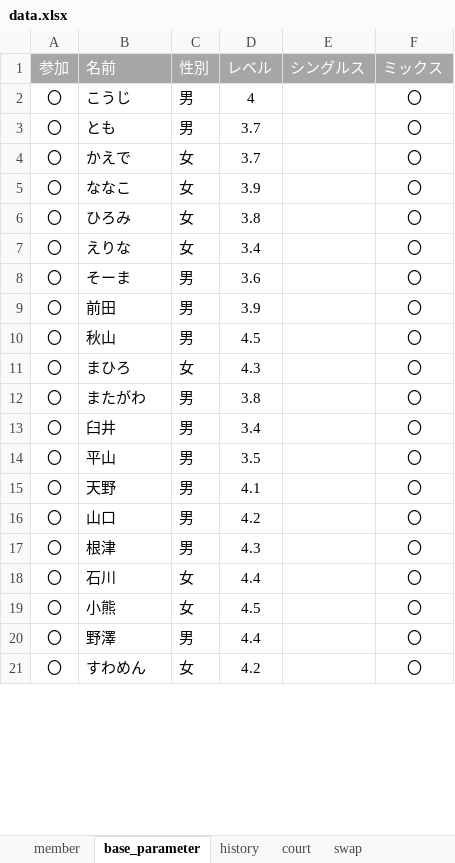
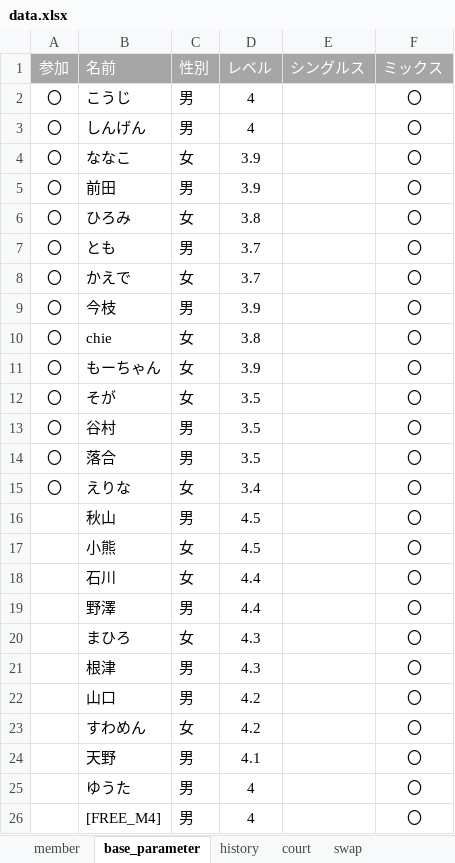
Before and after one commit to tomoki214/TBC_PUBLIC, an Excel workbook: data.xlsx, sheet base_parameter, drawn as a sheet; only a part is shown; values as stored, in another font and other column widths than the file's, no borders; removed rows and columns are numbered as before the commit, all else as after; the diff covers the shown part only; the diff names each change by its address in the sheet, - before the commit and + after, or states it on an @@ line.

Commit message:
Add files via upload

```diff
--- a/data.xlsx (sheet base_parameter)
+++ b/data.xlsx (sheet base_parameter)
+row 3: 〇 | しんげん | 男 | 4 |  | 〇
+row 4: 〇 | ななこ | 女 | 3.9 |  | 〇
@@ row 9 moved to row 5: 〇 @@
+row 6: 〇 | ひろみ | 女 | 3.8 |  | 〇
-B9 (名前): ななこ
+B9 (名前): 今枝
-C9 (性別): 女
+C9 (性別): 男
-B10 (名前): ひろみ
+B10 (名前): chie
+row 11: 〇 | もーちゃん | 女 | 3.9 |  | 〇
+row 12: 〇 | そが | 女 | 3.5 |  | 〇
+row 13: 〇 | 谷村 | 男 | 3.5 |  | 〇
+row 14: 〇 | 落合 | 男 | 3.5 |  | 〇
-row 8: 〇 | そーま | 男 | 3.6 |  | 〇
-A16 (参加): 〇
+A16 (参加): (empty)
-row 11: 〇 | まひろ | 女 | 4.3 |  | 〇
-row 12: 〇 | またがわ | 男 | 3.8 |  | 〇
-row 13: 〇 | 臼井 | 男 | 3.4 |  | 〇
-row 14: 〇 | 平山 | 男 | 3.5 |  | 〇
-row 15: 〇 | 天野 | 男 | 4.1 |  | 〇
-row 16: 〇 | 山口 | 男 | 4.2 |  | 〇
-row 17: 〇 | 根津 | 男 | 4.3 |  | 〇
-row 18: 〇 | 石川 | 女 | 4.4 |  | 〇
-A17 (参加): 〇
+A17 (参加): (empty)
+row 18:  | 石川 | 女 | 4.4 |  | 〇
-A19 (参加): 〇
+A19 (参加): (empty)
+row 20:  | まひろ | 女 | 4.3 |  | 〇
+row 21:  | 根津 | 男 | 4.3 |  | 〇
+row 22:  | 山口 | 男 | 4.2 |  | 〇
-A23 (参加): 〇
+A23 (参加): (empty)
+row 24:  | 天野 | 男 | 4.1 |  | 〇
@@ row 29 moved to row 25: ゆうた @@
@@ row 31 moved to row 26: [FREE_M4] @@
```
Also changed, not shown: 3 added rows, 4 removed rows, 1 moved row and 1 edited cell elsewhere in this sheet.
